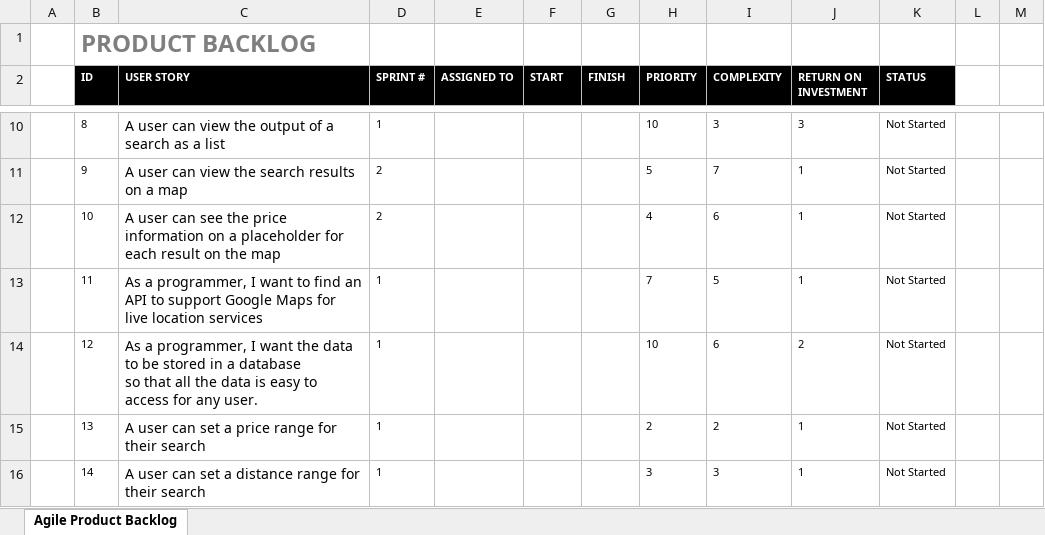
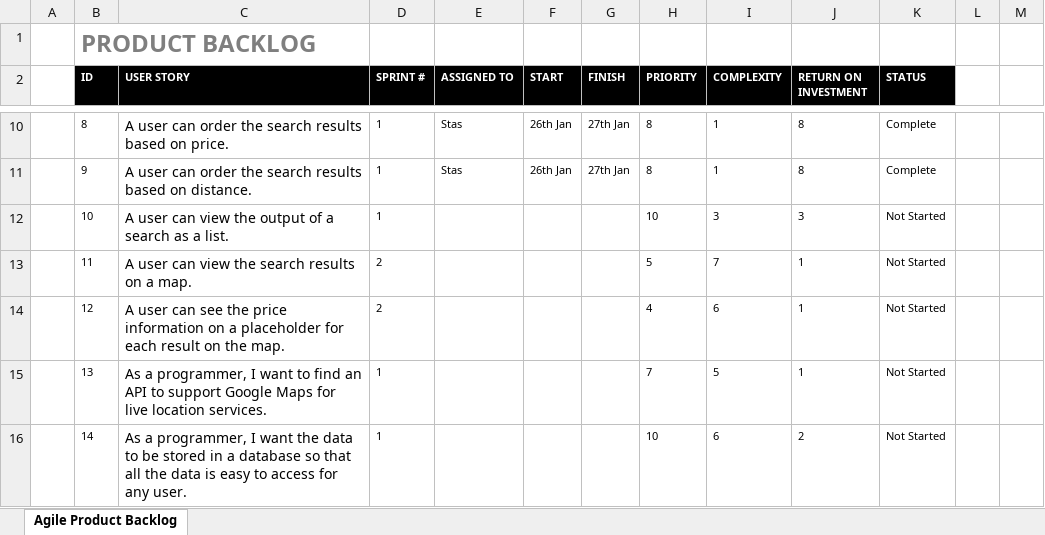
Before and after one commit to RossMitchell1999/Agile_Development_Project1, an Excel workbook: Product_Backlog/Product Backlog.xlsx, sheet Agile Product Backlog, drawn as a sheet; only a part is shown, gaps mark what is left out; values as stored, in another font and other column widths than the file's, no borders; ↵ is a line break in a cell; the diff covers the shown part only; the diff names each change by its address in the sheet, - before the commit and + after, or states it on an @@ line.

```diff
--- a/Product_Backlog/Product Backlog.xlsx (sheet Agile Product Backlog)
+++ b/Product_Backlog/Product Backlog.xlsx (sheet Agile Product Backlog)
-C10 (USER STORY): …user can view the output of a search as a list
+C10 (USER STORY): …user can order the search results based on price.
-E10:E11 (ASSIGNED TO): (empty)
+E10:E11 (ASSIGNED TO): Stas
-F10:F11 (START): (empty)
+F10:F11 (START): 26th Jan
-G10:G11 (FINISH): (empty)
+G10:G11 (FINISH): 27th Jan
-H10 (PRIORITY): 10
+H10 (PRIORITY): 8
-I10 (COMPLEXITY): 3
+I10 (COMPLEXITY): 1
-J10 (RETURN ON INVESTMENT): 3
+J10 (RETURN ON INVESTMENT): 8
-K10:K11 (STATUS): Not Started
+K10:K11 (STATUS): Complete
-C11 (USER STORY): …user can view the search results on a map
+C11 (USER STORY): …user can order the search results based on distance.
-D11:D12 (SPRINT #): 2
+D11:D12 (SPRINT #): 1
-H11 (PRIORITY): 5
+H11 (PRIORITY): 8
-I11 (COMPLEXITY): 7
+I11 (COMPLEXITY): 1
-J11 (RETURN ON INVESTMENT): 1
+J11 (RETURN ON INVESTMENT): 8
-C12 (USER STORY): …user can see the price information on a placeholder for each result on the map
+C12 (USER STORY): …user can view the output of a search as a list.
-H12 (PRIORITY): 4
+H12 (PRIORITY): 10
-I12 (COMPLEXITY): 6
+I12 (COMPLEXITY): 3
-J12 (RETURN ON INVESTMENT): 1
+J12 (RETURN ON INVESTMENT): 3
-C13 (USER STORY): As a programmer, I want to find an API to support Google Maps for live location services
+C13 (USER STORY): A user can view the search results on a map.
-D13:D14 (SPRINT #): 1
+D13:D14 (SPRINT #): 2
-H13 (PRIORITY): 7
+H13 (PRIORITY): 5
-I13 (COMPLEXITY): 5
+I13 (COMPLEXITY): 7
-C14 (USER STORY): As a programmer, I want the data to be stored in a database ↵ so that all the data is easy to access for any user.
+C14 (USER STORY): A user can see the price information on a placeholder for each result on the map.
-H14 (PRIORITY): 10
+H14 (PRIORITY): 4
-J14 (RETURN ON INVESTMENT): 2
+J14 (RETURN ON INVESTMENT): 1
-C15 (USER STORY): A user can set a price range for their search
+C15 (USER STORY): As a programmer, I want to find an API to support Google Maps for live location services.
-H15 (PRIORITY): 2
+H15 (PRIORITY): 7
-I15 (COMPLEXITY): 2
+I15 (COMPLEXITY): 5
-C16 (USER STORY): A user can set a distance range for their search
+C16 (USER STORY): As a programmer, I want the data to be stored in a database so that all the data is easy to access for any user.
-H16 (PRIORITY): 3
+H16 (PRIORITY): 10
-I16 (COMPLEXITY): 3
+I16 (COMPLEXITY): 6
-J16 (RETURN ON INVESTMENT): 1
+J16 (RETURN ON INVESTMENT): 2
```
Also changed, not shown: 3 added rows and 81 edited cells elsewhere in this sheet.
